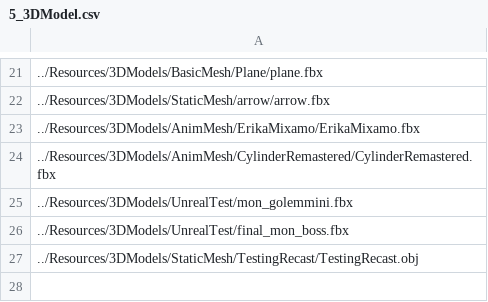
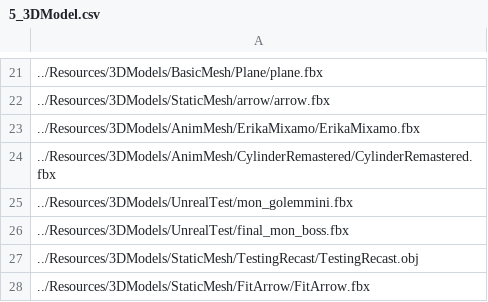
Before and after one commit to ParagonGA4th/GAFinalProject, a CSV file: ParagonEngine/ResourceList/5_3DModel.csv, drawn as a sheet; only a part is shown, gaps mark what is left out.

Commit message:
[고태욱] Arrow에 맞게 조정된 오브젝트 커밋.

```diff
--- a/ParagonEngine/ResourceList/5_3DModel.csv
+++ b/ParagonEngine/ResourceList/5_3DModel.csv
@@ -27 +27,2 @@
 ../Resources/3DModels/StaticMesh/TestingRecast/TestingRecast.obj
+../Resources/3DModels/StaticMesh/FitArrow/FitArrow.fbx
```
Also changed, not shown: 1 other file.
